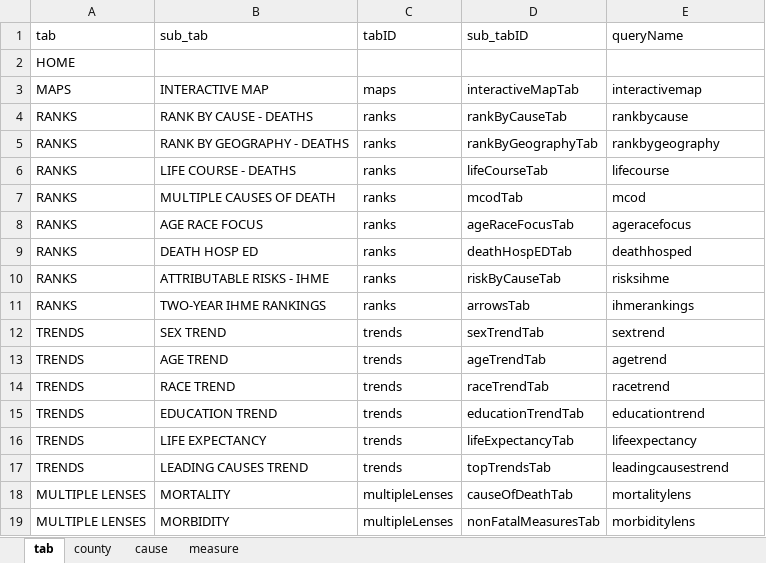
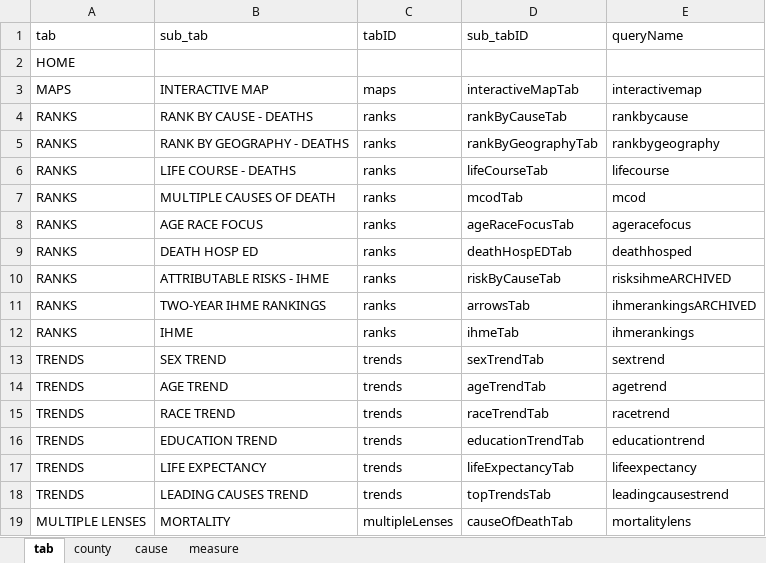
Before and after one commit to mcSamuelDataSci/CACommunityBurden, an Excel workbook: myCCB/myInfo/queryParameter_Linkage.xlsx, sheet tab, drawn as a sheet; only a part is shown; the shorter side is filled out with more unchanged rows; values as stored, in another font and other column widths than the file's, no borders; the diff names each change by its address in the sheet, - before the commit and + after, or states it on an @@ line.

Commit message:
Refine IHME tab in CCB; Clean up IHME files

```diff
--- a/myCCB/myInfo/queryParameter_Linkage.xlsx (sheet tab)
+++ b/myCCB/myInfo/queryParameter_Linkage.xlsx (sheet tab)
-E10 (queryName): risksihme
+E10 (queryName): risksihmeARCHIVED
-E11 (queryName): ihmerankings
+E11 (queryName): ihmerankingsARCHIVED
+row 12: RANKS | IHME | ranks | ihmeTab | ihmerankings
```
Also changed, not shown: 18 other files.
